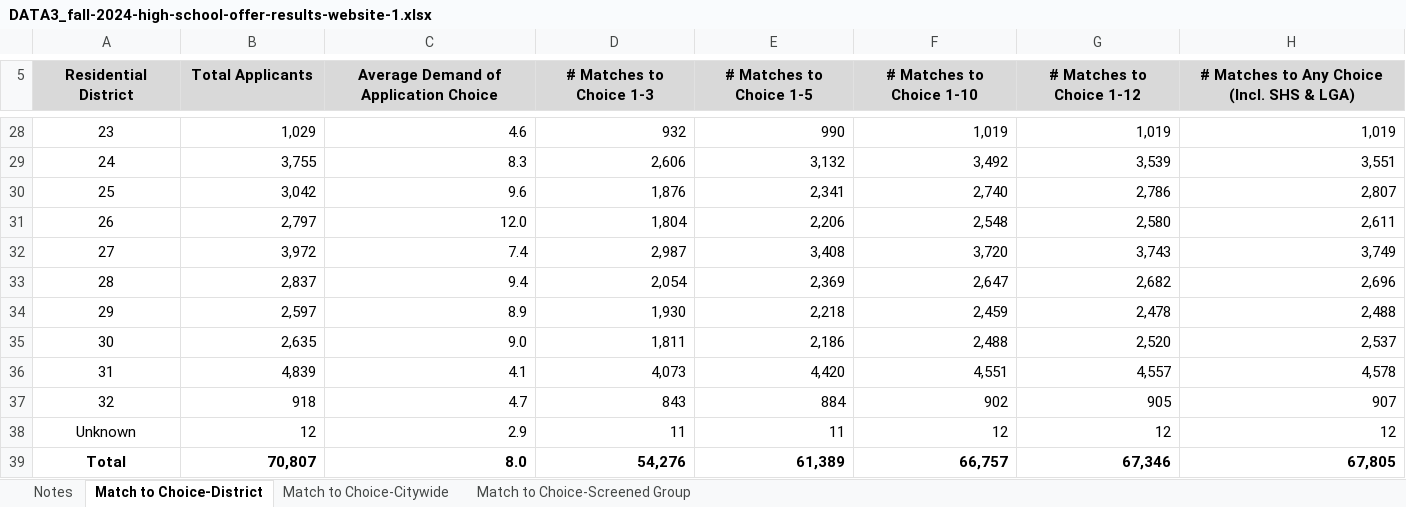
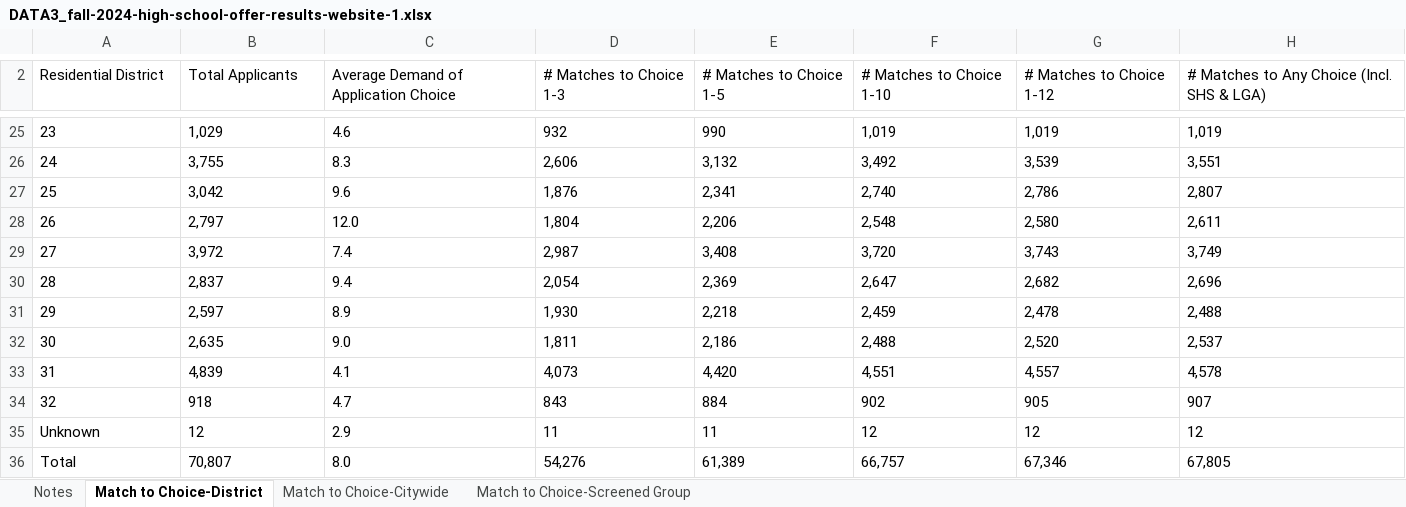
Before and after one commit to reetahan/EduRanker, an Excel workbook: Data-Analysis/raw-data/DATA3_fall-2024-high-school-offer-results-website-1.xlsx, sheet Match to Choice-District, drawn as a sheet; only a part is shown, gaps mark what is left out; values as stored, in another font and other column widths than the file's, no borders; addresses are those after the commit; the diff covers the shown part only; the diff names each change by its address in the sheet, - before the commit and + after, or states it on an @@ line.

```diff
--- a/Data-Analysis/raw-data/DATA3_fall-2024-high-school-offer-results-website-1.xlsx (sheet Match to Choice-District)
+++ b/Data-Analysis/raw-data/DATA3_fall-2024-high-school-offer-results-website-1.xlsx (sheet Match to Choice-District)
@@ A2:H2 alignment: center → left, fill: #D9D9D9 → none, bold: on → off @@
-A25:A36 alignment: center
+A25:A36 alignment: left
-B25:H36 alignment: right
+B25:H36 alignment: left
-A36:H36 bold: on
+A36:H36 bold: off
```
Also changed, not shown: 3 removed rows, cell formats and row numbers in column A elsewhere in this sheet, sheet Match to Choice-Citywide, sheet Match to Choice-Screened Group, sheet Notes, 2 other files.
